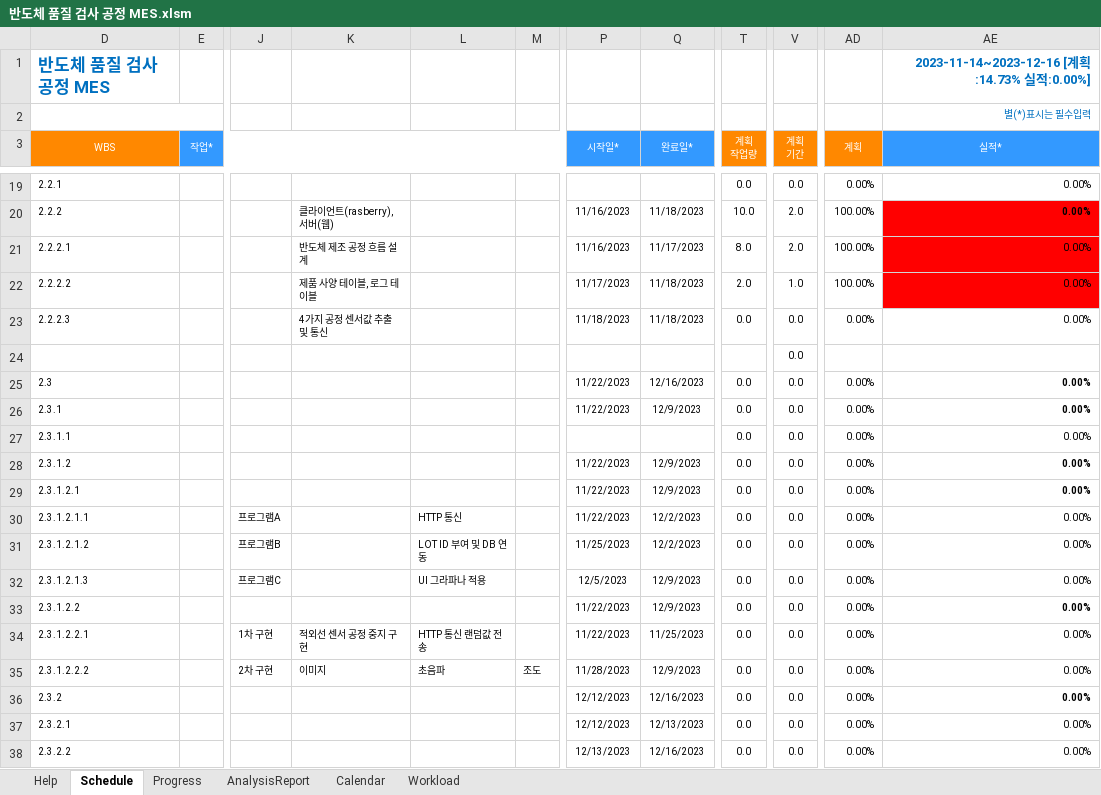
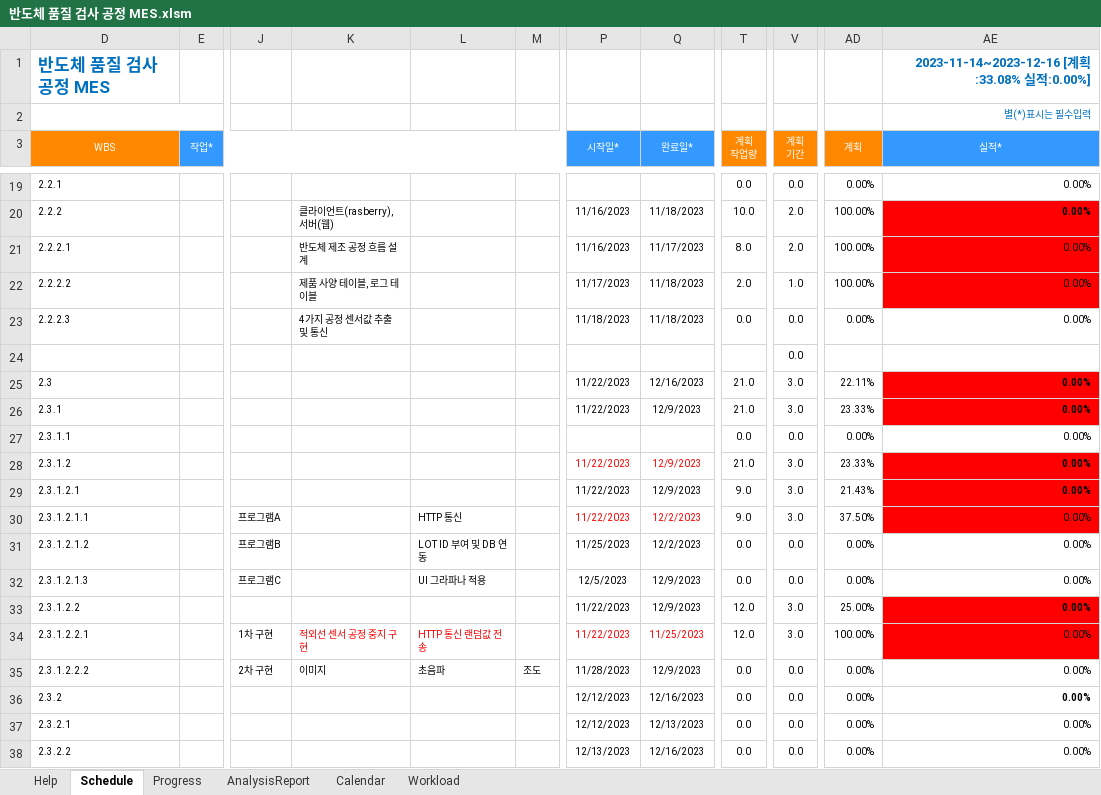
Before and after one commit to ANU-SmartFactory2023/doc, an Excel workbook: 일정/반도체 품질 검사 공정 MES.xlsm, sheet Schedule, drawn as a sheet; only a part is shown, gaps mark what is left out; values as stored, in another font and other column widths than the file's, no borders; charts and pictures and conditional formats not drawn; the diff covers the shown part only; the diff names each change by its address in the sheet, - before the commit and + after, or states it on an @@ line.

```diff
--- a/일정/반도체 품질 검사 공정 MES.xlsm (sheet Schedule)
+++ b/일정/반도체 품질 검사 공정 MES.xlsm (sheet Schedule)
-AE1 (실적*): 2023-11-14~2023-12-16 [계획:14.73% 실적:0.00%]
+AE1 (실적*): 2023-11-14~2023-12-16 [계획:33.08% 실적:0.00%]
-T25:T26 (계획 작업량): 0.0
+T25:T26 (계획 작업량): 21.0
-V25:V26 (계획 기간): 0.0
+V25:V26 (계획 기간): 3.0
-AD25 (계획): 0.00%
+AD25 (계획): 22.11%
-AE25:AE26 fill: none
+AE25:AE26 fill: #FF0000
-AD26 (계획): 0.00%
+AD26 (계획): 23.33%
-P28:Q28 text colour: black
+P28:Q28 text colour: #FF0000
-T28 (계획 작업량): 0.0
+T28 (계획 작업량): 21.0
-V28:V30 (계획 기간): 0.0
+V28:V30 (계획 기간): 3.0
-AD28 (계획): 0.00%
+AD28 (계획): 23.33%
-AE28:AE30 fill: none
+AE28:AE30 fill: #FF0000
-T29:T30 (계획 작업량): 0.0
+T29:T30 (계획 작업량): 9.0
-AD29 (계획): 0.00%
+AD29 (계획): 21.43%
-P30:Q30 text colour: black
+P30:Q30 text colour: #FF0000
-AD30 (계획): 0.00%
+AD30 (계획): 37.50%
-T33:T34 (계획 작업량): 0.0
+T33:T34 (계획 작업량): 12.0
-V33:V34 (계획 기간): 0.0
+V33:V34 (계획 기간): 3.0
-AD33 (계획): 0.00%
+AD33 (계획): 25.00%
-AE33:AE34 fill: none
+AE33:AE34 fill: #FF0000
-K34:L34 text colour: black
+K34:L34 text colour: #FF0000
-P34:Q34 text colour: black
+P34:Q34 text colour: #FF0000
-AD34 (계획): 0.00%
+AD34 (계획): 100.00%
```
Also changed, not shown: 25 edited cells and cell formats elsewhere in this sheet, sheet Progress, charts or pictures, 2 other files.
